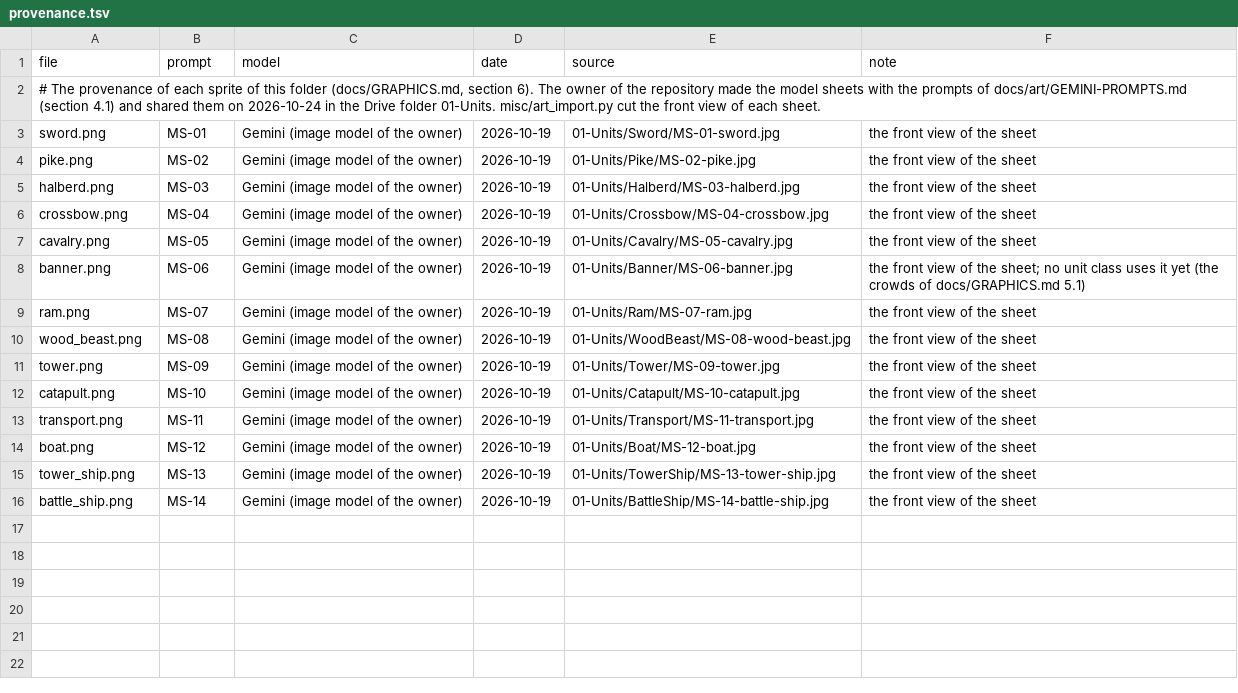
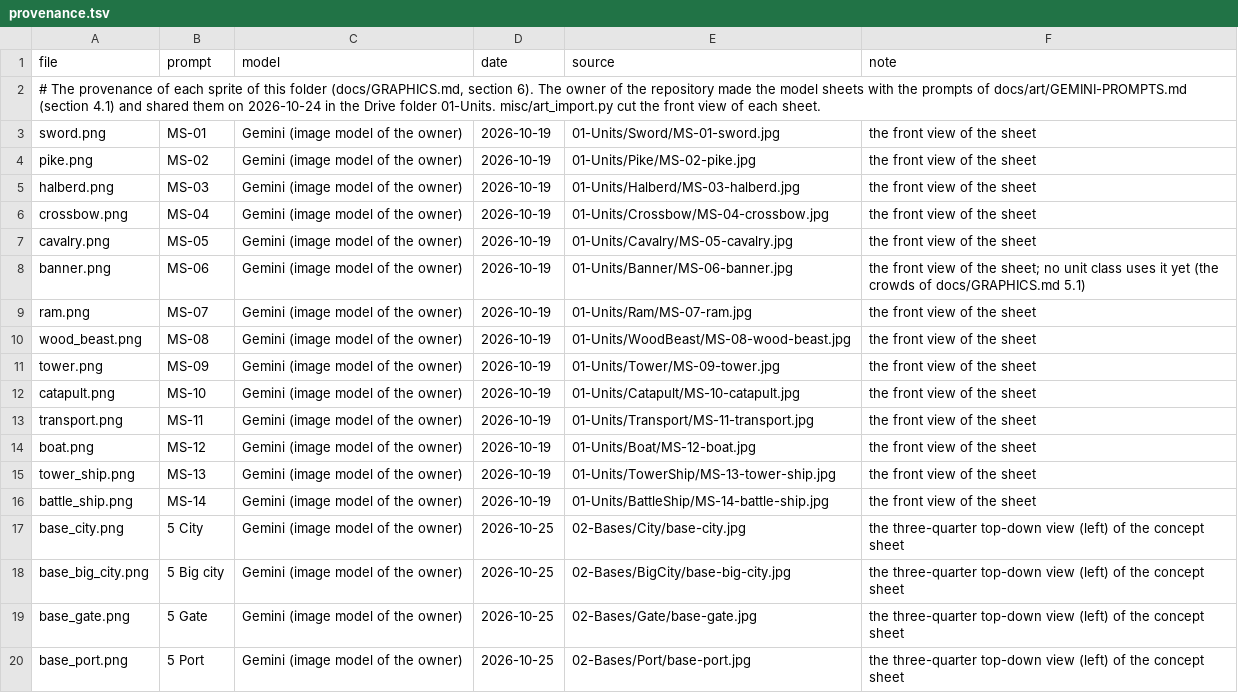
Before and after one commit to yksi7417/sanguodream, a TSV file: data/placeholder/sprites/art/provenance.tsv, drawn as a sheet; the diff names each change by its address in the sheet, - before the commit and + after, or states it on an @@ line.

```diff
--- a/data/placeholder/sprites/art/provenance.tsv
+++ b/data/placeholder/sprites/art/provenance.tsv
+row 17: base_city.png | 5 City | Gemini (image model of the owner) | 2026-10-25 | 02-Bases/City/base-city.jpg | the three-quarter top-down view (left) of the concept sheet
+row 18: base_big_city.png | 5 Big city | Gemini (image model of the owner) | 2026-10-25 | 02-Bases/BigCity/base-big-city.jpg | the three-quarter top-down view (left) of the concept sheet
+row 19: base_gate.png | 5 Gate | Gemini (image model of the owner) | 2026-10-25 | 02-Bases/Gate/base-gate.jpg | the three-quarter top-down view (left) of the concept sheet
+row 20: base_port.png | 5 Port | Gemini (image model of the owner) | 2026-10-25 | 02-Bases/Port/base-port.jpg | the three-quarter top-down view (left) of the concept sheet
```
Also changed, not shown: 15 other files.
